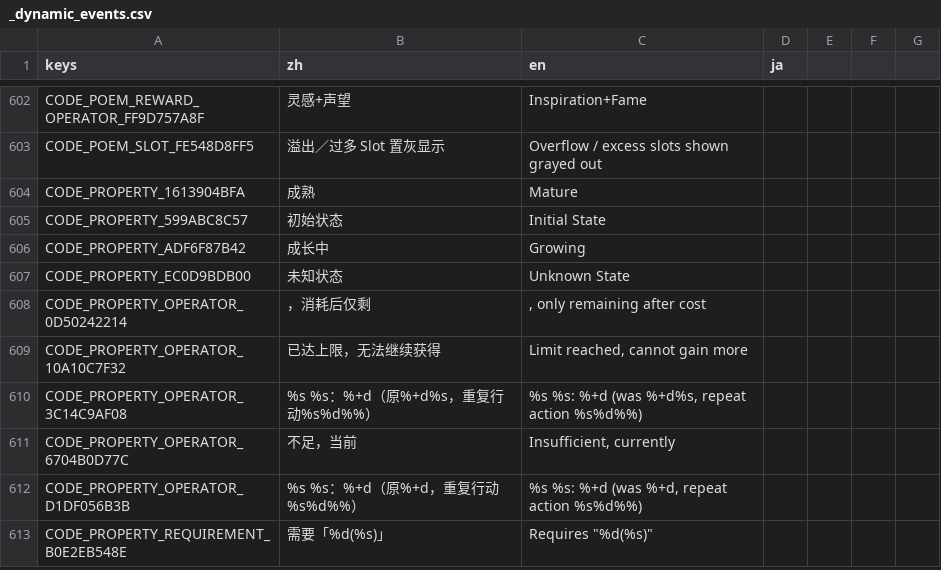
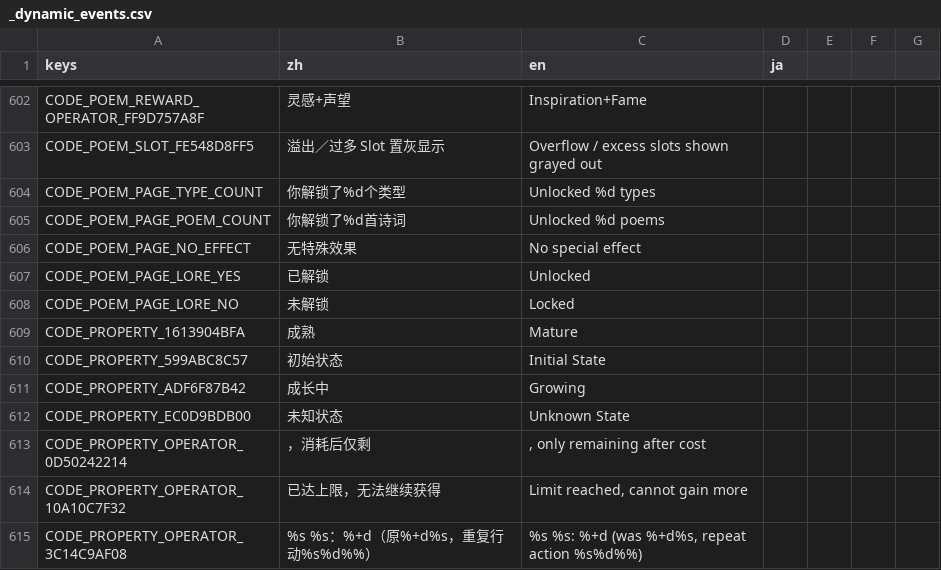
Before and after one commit to 67-68/poem_map_project, a CSV file: data/1_core_rules/translations/_dynamic_events.csv, drawn as a sheet; only a part is shown, gaps mark what is left out; the shorter side is filled out with more unchanged rows.

Commit message:
fix translation

```diff
--- a/data/1_core_rules/translations/_dynamic_events.csv
+++ b/data/1_core_rules/translations/_dynamic_events.csv
@@ -603,2 +603,7 @@ CODE_POEM_REWARD_OPERATOR_FF9D757A8F,灵感+声望,Inspiration+Fame,
 CODE_POEM_SLOT_FE548D8FF5,溢出／过多 Slot 置灰显示,Overflow / excess slots shown grayed out,
+CODE_POEM_PAGE_TYPE_COUNT,你解锁了%d个类型,Unlocked %d types,
+CODE_POEM_PAGE_POEM_COUNT,你解锁了%d首诗词,Unlocked %d poems,
+CODE_POEM_PAGE_NO_EFFECT,无特殊效果,No special effect,
+CODE_POEM_PAGE_LORE_YES,已解锁,Unlocked,
+CODE_POEM_PAGE_LORE_NO,未解锁,Locked,
 CODE_PROPERTY_1613904BFA,成熟,Mature,
```
Also changed, not shown: 2 other files.
